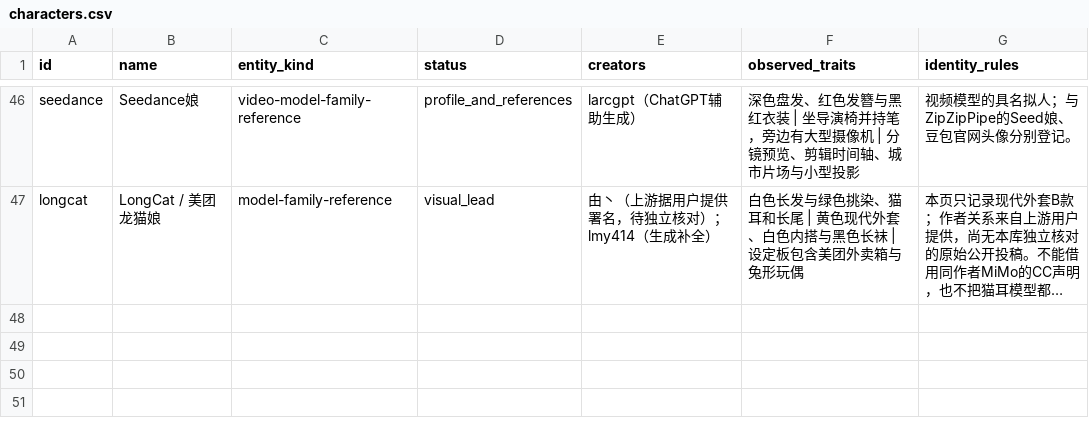
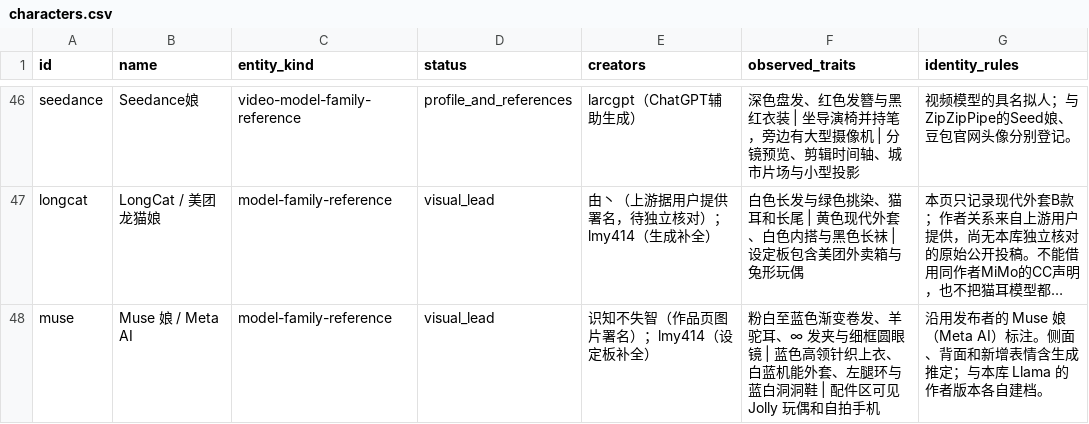
Before and after one commit to HABAI182/ai-girls-atlas, a CSV file: data/characters.csv, drawn as a sheet; only a part is shown, gaps mark what is left out; long unchanged cells end in …; the diff names each change by its address in the sheet, - before the commit and + after, or states it on an @@ line.

```diff
--- a/data/characters.csv
+++ b/data/characters.csv
+row 48: muse | Muse 娘 / Meta AI | model-family-reference | visual_lead | 识知不失智（作品页图片署名）；lmy414（设定板补全） | 粉白至蓝色渐变卷发、羊驼耳、∞ 发夹与细框圆眼镜 | 蓝色高领针织上衣、白蓝机能外套、左腿环与蓝白洞洞鞋 | 配件区可见 Jolly 玩偶和自拍手机 | 沿用发布者的 Muse 娘（Meta AI）标注。侧面、背面和新增表情含生成推定；与本库 Llama 的作者版本各自建档。
```
Also changed, not shown: data/audio.csv, data/memes.csv, 31 other files.
